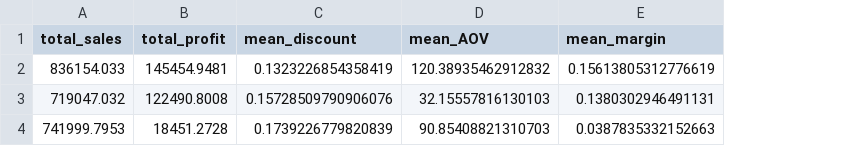
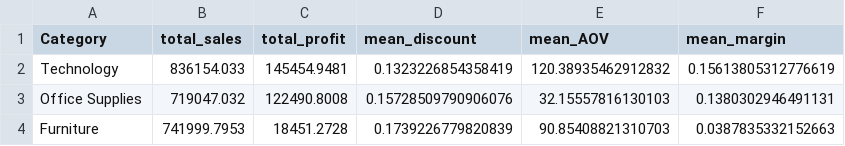
Before and after one commit to hardscrey/superstore_marketing_analis, a CSV file: results/kpi_by_category.csv, drawn as a sheet; the diff names each change by its address in the sheet, - before the commit and + after, or states it on an @@ line.

Commit message:
Add files via upload

```diff
--- a/results/kpi_by_category.csv
+++ b/results/kpi_by_category.csv
+column A (Category), rows 2-4: Technology | Office Supplies | Furniture
```
